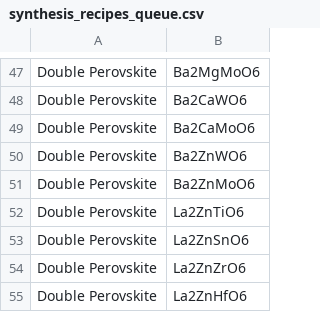
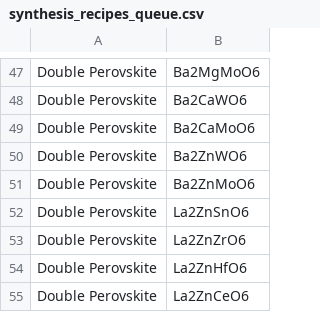
Before and after one commit to ColinBundschu/literature-search, a CSV file: synthesis_recipes_queue.csv, drawn as a sheet; only a part is shown, gaps mark what is left out; the shorter side is filled out with more unchanged rows; the diff names each change by its address in the sheet, - before the commit and + after, or states it on an @@ line.

```diff
--- a/synthesis_recipes_queue.csv
+++ b/synthesis_recipes_queue.csv
-row 52: Double Perovskite | La2ZnTiO6
```
Also changed, not shown: synthesis_recipes.csv.
